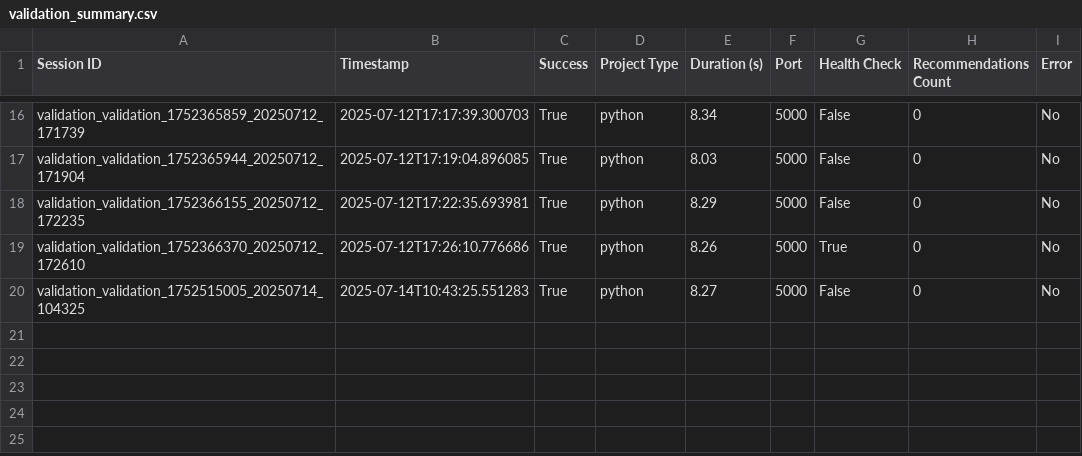
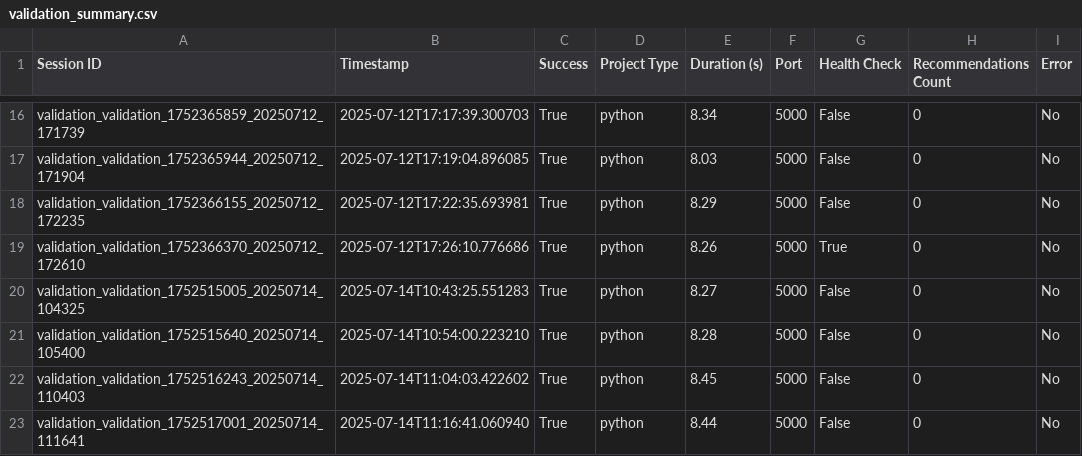
Before and after one commit to CodeBlackwell/ACP, a CSV file: validation_reports/validation_summary.csv, drawn as a sheet; only a part is shown, gaps mark what is left out.

Commit message:
resolve tdd log error

```diff
--- a/validation_reports/validation_summary.csv
+++ b/validation_reports/validation_summary.csv
@@ -20 +20,4 @@ validation_validation_1752366370_20250712_172610,2025-07-12T17:26:10.776686,True
 validation_validation_1752515005_20250714_104325,2025-07-14T10:43:25.551283,True,python,8.27,5000,False,0,No
+validation_validation_1752515640_20250714_105400,2025-07-14T10:54:00.223210,True,python,8.28,5000,False,0,No
+validation_validation_1752516243_20250714_110403,2025-07-14T11:04:03.422602,True,python,8.45,5000,False,0,No
+validation_validation_1752517001_20250714_111641,2025-07-14T11:16:41.060940,True,python,8.44,5000,False,0,No
```
Also changed, not shown: 29 other files.
